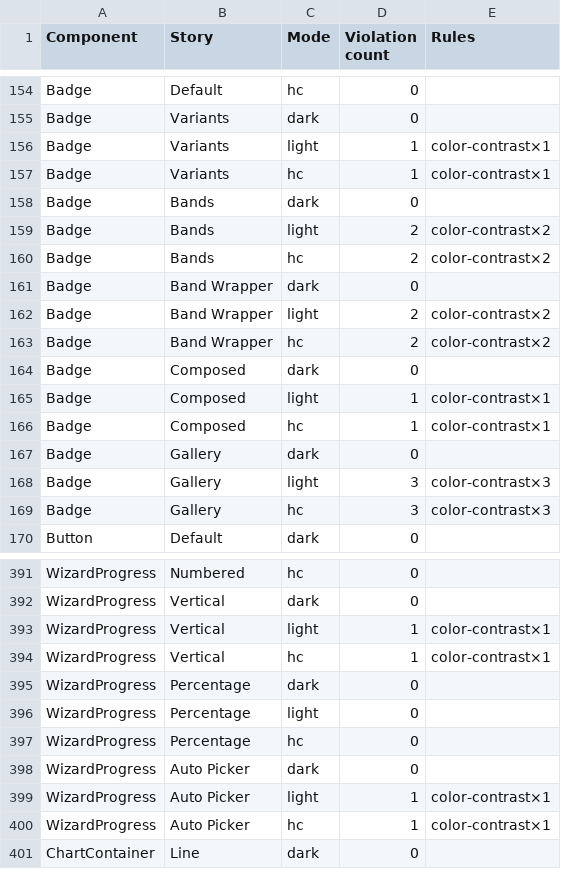
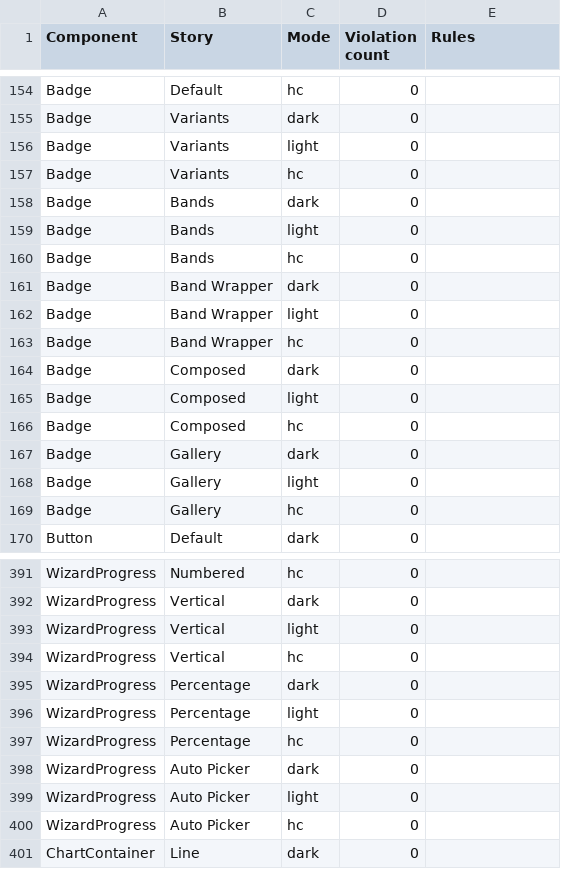
Before and after one commit to Risqbase-Inc/ui-components, a CSV file: docs/design-system/v4.4/reports/a11y-local-sweep-postfix.csv, drawn as a sheet; only a part is shown, gaps mark what is left out; the diff covers the shown part only.

```diff
--- a/docs/design-system/v4.4/reports/a11y-local-sweep-postfix.csv
+++ b/docs/design-system/v4.4/reports/a11y-local-sweep-postfix.csv
@@ -155,16 +155,16 @@ Component,Story,Mode,Violation count,Rules
  Badge,Variants,dark,0,
- Badge,Variants,light,1,color-contrast×1
- Badge,Variants,hc,1,color-contrast×1
+ Badge,Variants,light,0,
+ Badge,Variants,hc,0,
  Badge,Bands,dark,0,
- Badge,Bands,light,2,color-contrast×2
- Badge,Bands,hc,2,color-contrast×2
+ Badge,Bands,light,0,
+ Badge,Bands,hc,0,
  Badge,Band Wrapper,dark,0,
- Badge,Band Wrapper,light,2,color-contrast×2
- Badge,Band Wrapper,hc,2,color-contrast×2
+ Badge,Band Wrapper,light,0,
+ Badge,Band Wrapper,hc,0,
  Badge,Composed,dark,0,
- Badge,Composed,light,1,color-contrast×1
- Badge,Composed,hc,1,color-contrast×1
+ Badge,Composed,light,0,
+ Badge,Composed,hc,0,
  Badge,Gallery,dark,0,
- Badge,Gallery,light,3,color-contrast×3
- Badge,Gallery,hc,3,color-contrast×3
+ Badge,Gallery,light,0,
+ Badge,Gallery,hc,0,
  Button,Default,dark,0,
@@ -392,4 +392,4 @@ Component,Story,Mode,Violation count,Rules
  WizardProgress,Vertical,dark,0,
- WizardProgress,Vertical,light,1,color-contrast×1
- WizardProgress,Vertical,hc,1,color-contrast×1
+ WizardProgress,Vertical,light,0,
+ WizardProgress,Vertical,hc,0,
  WizardProgress,Percentage,dark,0,
@@ -398,4 +398,4 @@ Component,Story,Mode,Violation count,Rules
  WizardProgress,Auto Picker,dark,0,
- WizardProgress,Auto Picker,light,1,color-contrast×1
- WizardProgress,Auto Picker,hc,1,color-contrast×1
+ WizardProgress,Auto Picker,light,0,
+ WizardProgress,Auto Picker,hc,0,
  ChartContainer,Line,dark,0,
```
Also changed, not shown: 44 edited cells elsewhere in this file, 21 other files.
